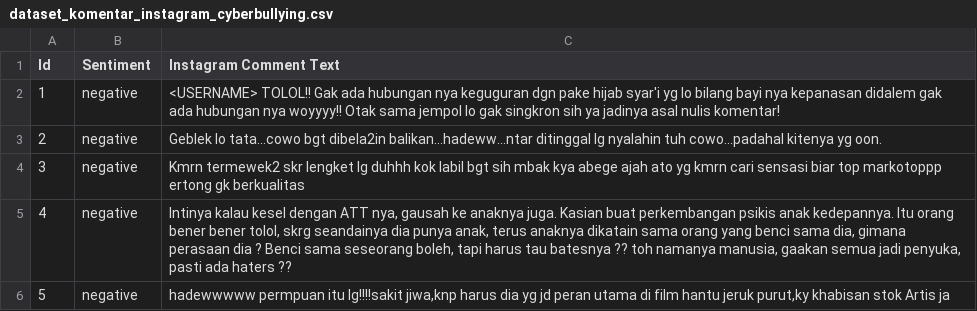
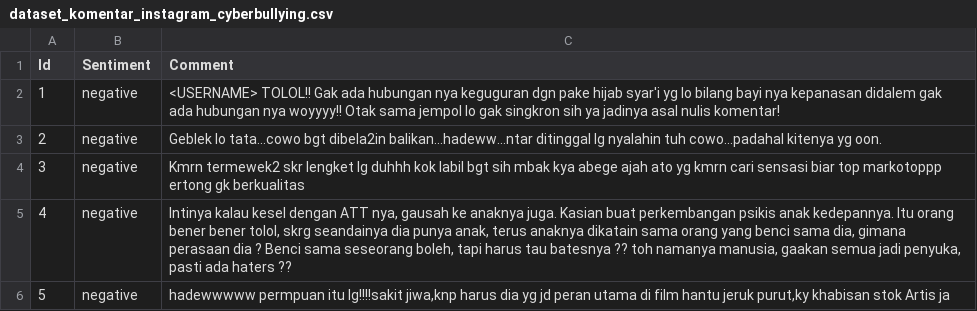
Before and after one commit to adityarrestu/jst-uas, a CSV file: dataset_komentar_instagram_cyberbullying.csv, drawn as a sheet; only a part is shown.

Commit message:
Update dataset_komentar_instagram_cyberbullying.csv

```diff
--- a/dataset_komentar_instagram_cyberbullying.csv
+++ b/dataset_komentar_instagram_cyberbullying.csv
@@ -1,2 +1,2 @@
-Id,Sentiment,Instagram Comment Text
+Id,Sentiment,Comment
 1,negative, <USERNAME> TOLOL!! Gak ada hubungan nya keguguran dgn pake hijab syar'i yg lo bilang bayi nya kepanasan didalem gak ada hubungan nya woyyyy!! Otak sama jempol lo gak singkron sih ya jadinya asal nulis komentar!
```
